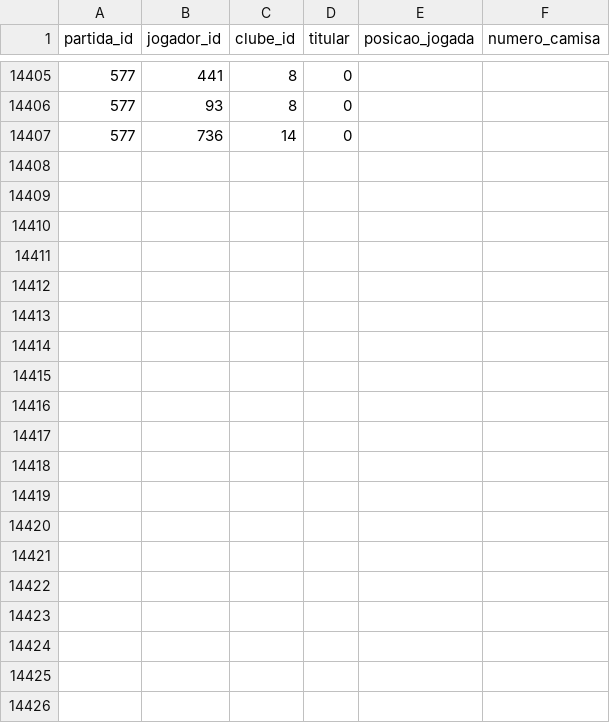
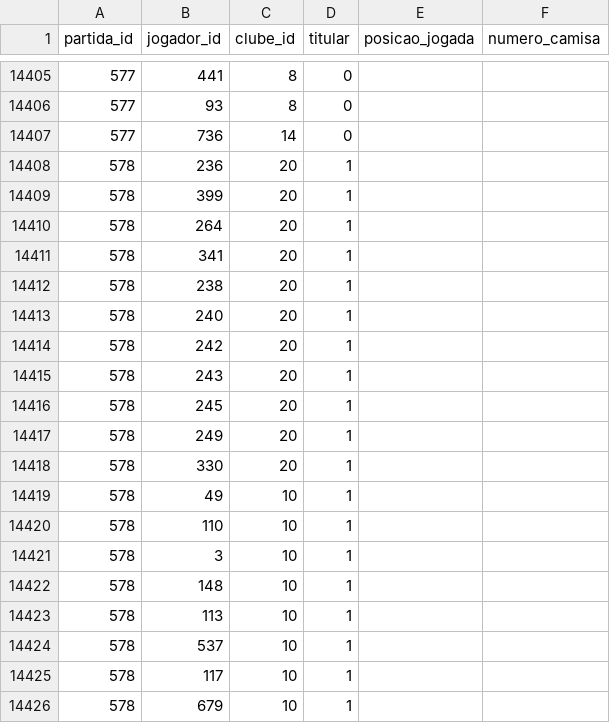
Before and after one commit to shinzatokazuya/kamusari, a CSV file: novo_bd1971_robusto/output_csvs/jogadores_em_partida.csv, drawn as a sheet; only a part is shown, gaps mark what is left out; the diff covers the shown part only.

```diff
--- a/novo_bd1971_robusto/output_csvs/jogadores_em_partida.csv
+++ b/novo_bd1971_robusto/output_csvs/jogadores_em_partida.csv
@@ -14407 +14407,20 @@ partida_id,jogador_id,clube_id,titular,posicao_jogada,numero_camisa
 577,736,14,0,,
+578,236,20,1,,
+578,399,20,1,,
+578,264,20,1,,
+578,341,20,1,,
+578,238,20,1,,
+578,240,20,1,,
+578,242,20,1,,
+578,243,20,1,,
+578,245,20,1,,
+578,249,20,1,,
+578,330,20,1,,
+578,49,10,1,,
+578,110,10,1,,
+578,3,10,1,,
+578,148,10,1,,
+578,113,10,1,,
+578,537,10,1,,
+578,117,10,1,,
+578,679,10,1,,
```
Also changed, not shown: 30 added rows elsewhere in this file, novo_bd1971_robusto/output_csvs/arbitros_em_partida.csv, novo_bd1971_robusto/output_csvs/eventos_partida.csv, 3 other files.
